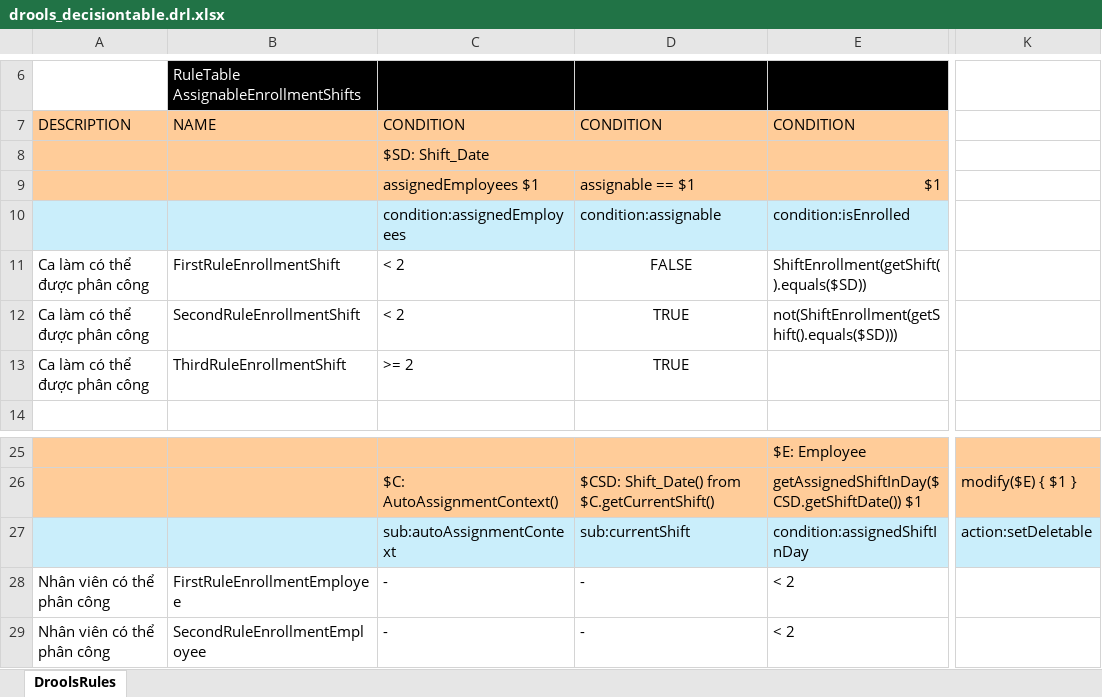
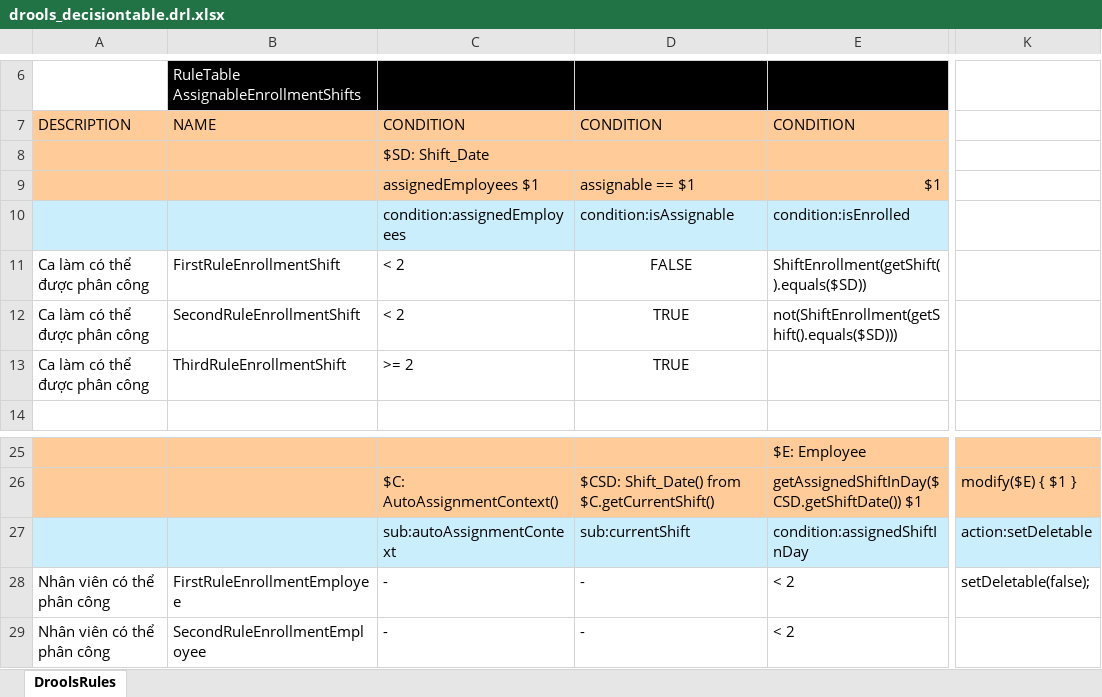
Before and after one commit to PantheraxLHP/Smashminton, an Excel workbook: droolsServer/src/main/resources/dtables/drools_decisiontable.drl.xlsx, sheet DroolsRules, drawn as a sheet; only a part is shown, gaps mark what is left out; values as stored, in another font and other column widths than the file's, no borders; conditional formats not drawn; the diff names each change by its address in the sheet, - before the commit and + after, or states it on an @@ line.

Commit message:
feat: load rule

```diff
--- a/droolsServer/src/main/resources/dtables/drools_decisiontable.drl.xlsx (sheet DroolsRules)
+++ b/droolsServer/src/main/resources/dtables/drools_decisiontable.drl.xlsx (sheet DroolsRules)
-D10: condition:assignable
+D10: condition:isAssignable
-K28: (empty)
+K28: setDeletable(false);
```
Also changed, not shown: 4 other files.
